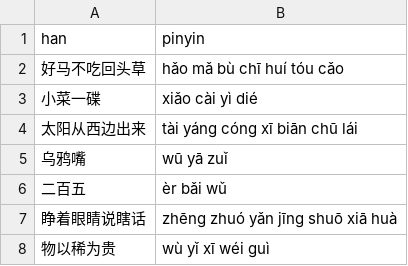
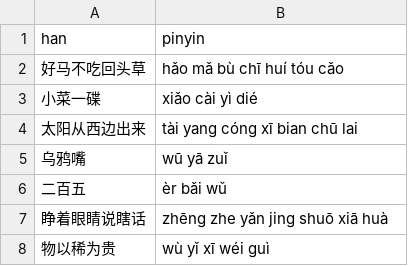
Before and after one commit to albert-yu/han-zi, a CSV file: phrases/suyu.csv, drawn as a sheet.

```diff
--- a/phrases/suyu.csv
+++ b/phrases/suyu.csv
@@ -3,6 +3,6 @@ han,pinyin
 小菜一碟,xiǎo cài yì dié
-太阳从西边出来,tài yáng cóng xī biān chū lái
+太阳从西边出来,tài yang cóng xī bian chū lai
 乌鸦嘴,wū yā zuǐ
 二百五,èr bǎi wǔ
-睁着眼睛说瞎话,zhēng zhuó yǎn jīng shuō xiā huà
+睁着眼睛说瞎话,zhēng zhe yǎn jing shuō xiā huà
 物以稀为贵,wù yǐ xī wéi guì
```
Also changed, not shown: phrases/basic.csv, phrases/useful.csv.
